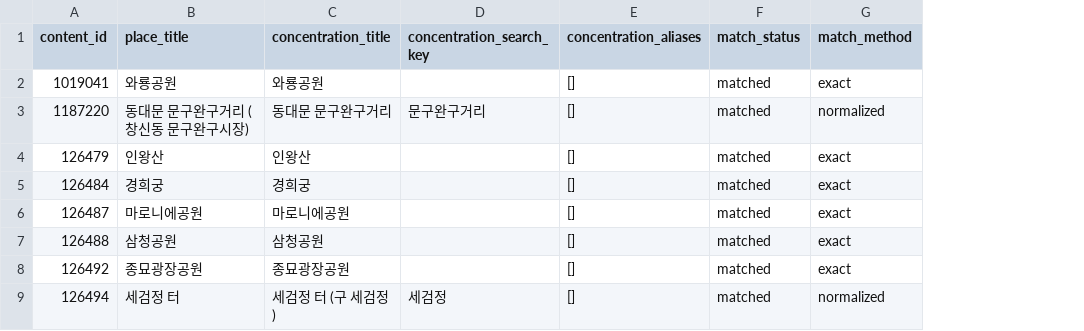
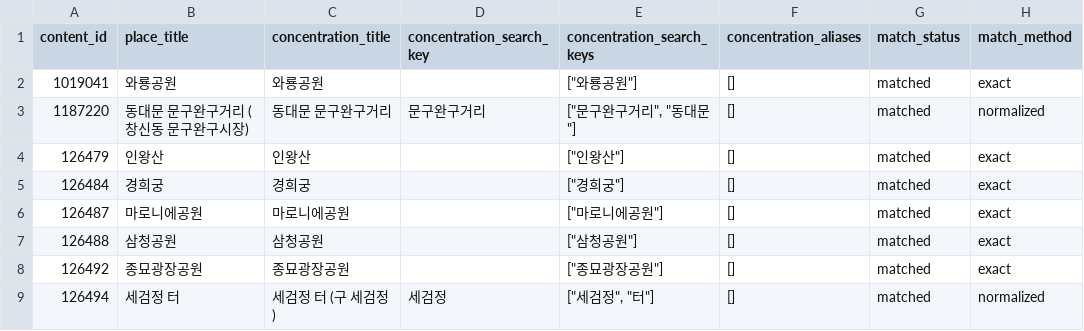
Before and after one commit to genai-TeamROOT/tripbranch, a CSV file: supabase/data/concentration_place_mapping_20260808.csv, drawn as a sheet; only a part is shown; the diff names each change by its address in the sheet, - before the commit and + after, or states it on an @@ line.

```diff
--- a/supabase/data/concentration_place_mapping_20260808.csv
+++ b/supabase/data/concentration_place_mapping_20260808.csv
+column E (concentration_search_keys), rows 2-9: ["와룡공원"] | ["문구완구거리", "동대문"] | ["인왕산"] | ["경희궁"] | ["마로니에공원"] | ["삼청공원"] | ["종묘광장공원"] | ["세검정", "터"]
```
Also changed, not shown: 13 other files.
